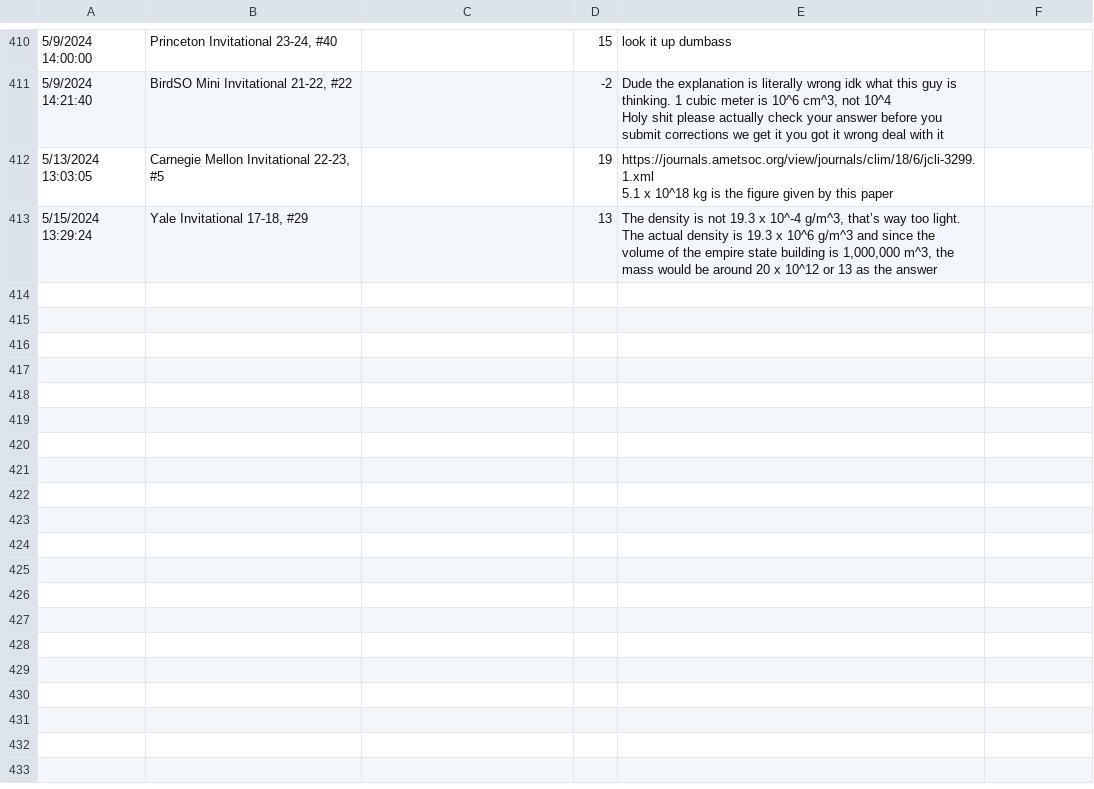
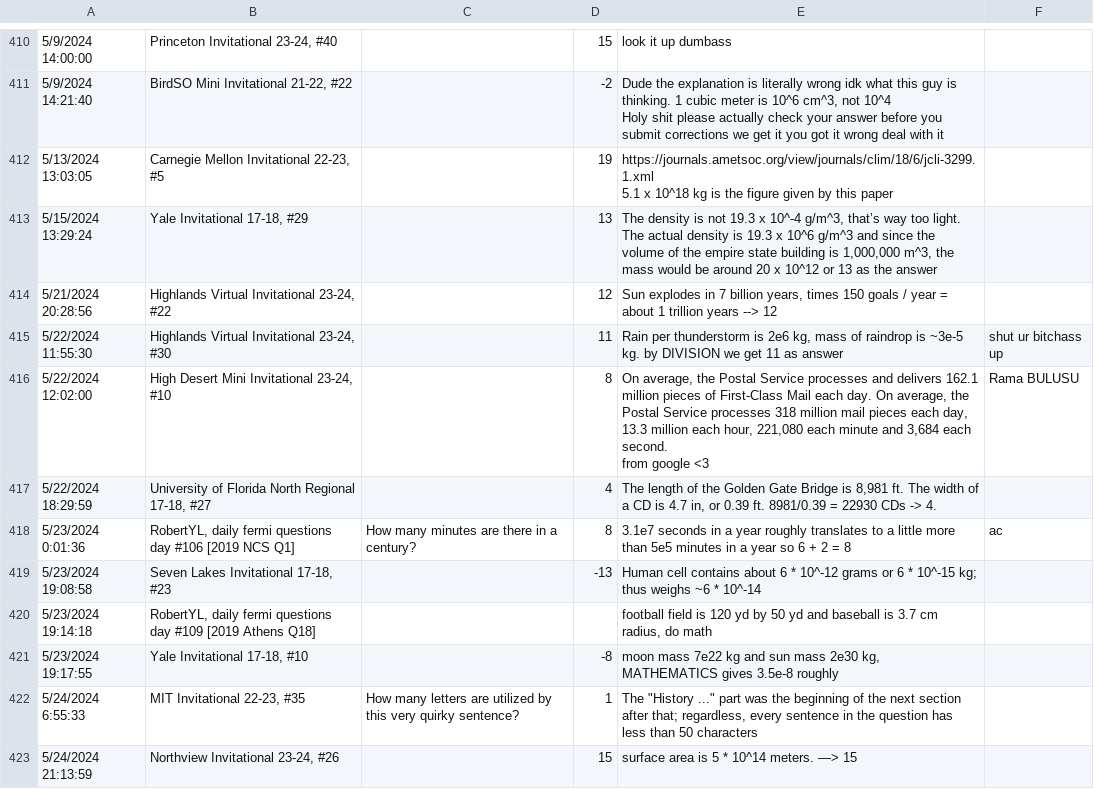
Before and after one commit to landy8697/open-scioly-fermi, a CSV file: corrections/responses.csv, drawn as a sheet; only a part is shown, gaps mark what is left out; ↵ is a line break in a cell; the diff names each change by its address in the sheet, - before the commit and + after, or states it on an @@ line.

Commit message:
Updated corrections, season is now over!

```diff
--- a/corrections/responses.csv
+++ b/corrections/responses.csv
+row 414: 5/21/2024 20:28:56 | Highlands Virtual Invitational 23-24, #22 |  | 12 | Sun explodes in 7 billion years, times 150 goals / year = about 1 trillion years --> 12
+row 415: 5/22/2024 11:55:30 | Highlands Virtual Invitational 23-24, #30 |  | 11 | Rain per thunderstorm is 2e6 kg, mass of raindrop is ~3e-5 kg. by DIVISION we get 11 as answer | shut ur bitchass up
+row 416: 5/22/2024 12:02:00 | High Desert Mini Invitational 23-24, #10 |  | 8 | On average, the Postal Service processes and delivers 162.1 million pieces of First-Class Mail each day. On average, the Postal Service processes 318 million mail pieces each day, 13.3 million each hour, 221,080 each minute and 3,684 each second. ↵ from google <3 | Rama BULUSU
+row 417: 5/22/2024 18:29:59 | University of Florida North Regional 17-18, #27 |  | 4 | The length of the Golden Gate Bridge is 8,981 ft. The width of a CD is 4.7 in, or 0.39 ft. 8981/0.39 = 22930 CDs -> 4.
+row 418: 5/23/2024 0:01:36 | RobertYL, daily fermi questions day #106 [2019 NCS Q1] | How many minutes are there in a century? | 8 | 3.1e7 seconds in a year roughly translates to a little more than 5e5 minutes in a year so 6 + 2 = 8 | ac
+row 419: 5/23/2024 19:08:58 | Seven Lakes Invitational 17-18, #23 |  | -13 | Human cell contains about 6 * 10^-12 grams or 6 * 10^-15 kg; thus weighs ~6 * 10^-14
+row 420: 5/23/2024 19:14:18 | RobertYL, daily fermi questions day #109 [2019 Athens Q18] |  |  | football field is 120 yd by 50 yd and baseball is 3.7 cm radius, do math
+row 421: 5/23/2024 19:17:55 | Yale Invitational 17-18, #10 |  | -8 | moon mass 7e22 kg and sun mass 2e30 kg, MATHEMATICS gives 3.5e-8 roughly
+row 422: 5/24/2024 6:55:33 | MIT Invitational 22-23, #35 | How many letters are utilized by this very quirky sentence? | 1 | The "History ..." part was the beginning of the next section after that; regardless, every sentence in the question has less than 50 characters
+row 423: 5/24/2024 21:13:59 | Northview Invitational 23-24, #26 |  | 15 | surface area is 5 * 10^14 meters. —> 15
```
Also changed, not shown: 1 other file.
